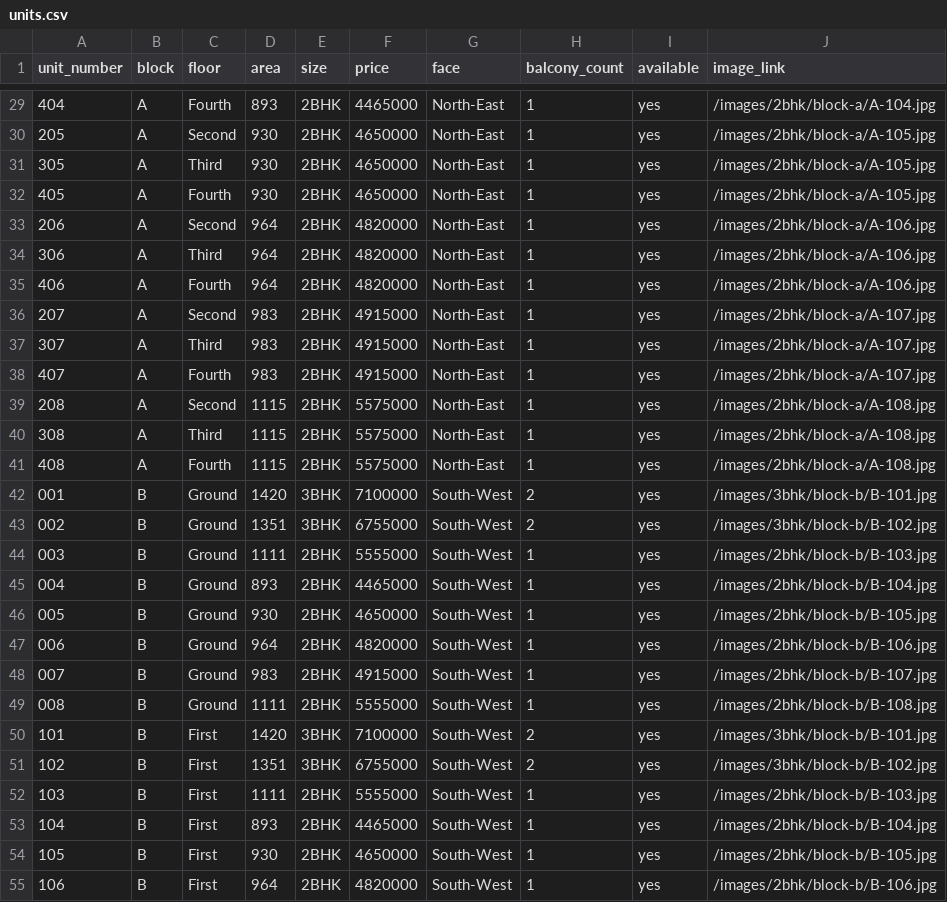
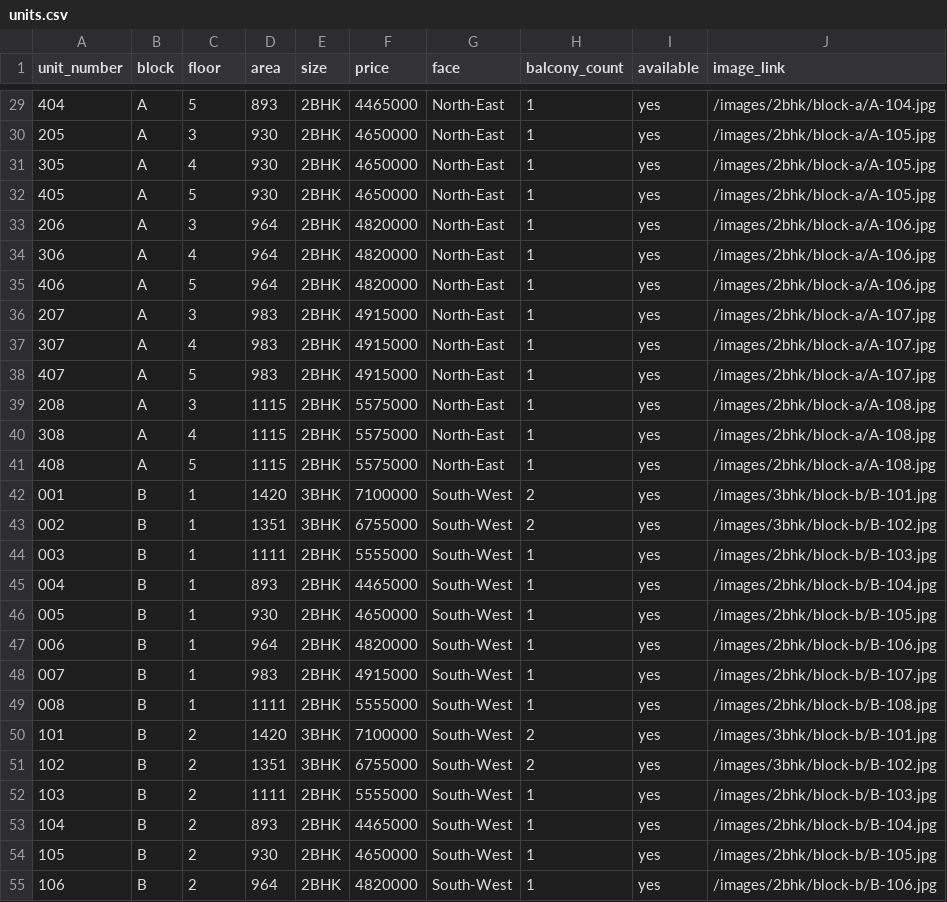
Before and after one commit to praveenbethapudi/milestone-builders, a CSV file: client/src/lib/units.csv, drawn as a sheet; only a part is shown, gaps mark what is left out; the diff covers the shown part only.

```diff
--- a/client/src/lib/units.csv
+++ b/client/src/lib/units.csv
@@ -29,27 +29,27 @@ unit_number,block,floor,area,size,price,face,balcony_count,available,image_link
-"404",A,Fourth,893,"2BHK",4465000,North-East,1,yes,/images/2bhk/block-a/A-104.jpg
-"205",A,Second,930,"2BHK",4650000,North-East,1,yes,/images/2bhk/block-a/A-105.jpg
-"305",A,Third,930,"2BHK",4650000,North-East,1,yes,/images/2bhk/block-a/A-105.jpg
-"405",A,Fourth,930,"2BHK",4650000,North-East,1,yes,/images/2bhk/block-a/A-105.jpg
-"206",A,Second,964,"2BHK",4820000,North-East,1,yes,/images/2bhk/block-a/A-106.jpg
-"306",A,Third,964,"2BHK",4820000,North-East,1,yes,/images/2bhk/block-a/A-106.jpg
-"406",A,Fourth,964,"2BHK",4820000,North-East,1,yes,/images/2bhk/block-a/A-106.jpg
-"207",A,Second,983,"2BHK",4915000,North-East,1,yes,/images/2bhk/block-a/A-107.jpg
-"307",A,Third,983,"2BHK",4915000,North-East,1,yes,/images/2bhk/block-a/A-107.jpg
-"407",A,Fourth,983,"2BHK",4915000,North-East,1,yes,/images/2bhk/block-a/A-107.jpg
-"208",A,Second,1115,"2BHK",5575000,North-East,1,yes,/images/2bhk/block-a/A-108.jpg
-"308",A,Third,1115,"2BHK",5575000,North-East,1,yes,/images/2bhk/block-a/A-108.jpg
-"408",A,Fourth,1115,"2BHK",5575000,North-East,1,yes,/images/2bhk/block-a/A-108.jpg
-"001",B,Ground,1420,"3BHK",7100000,South-West,2,yes,/images/3bhk/block-b/B-101.jpg
-"002",B,Ground,1351,"3BHK",6755000,South-West,2,yes,/images/3bhk/block-b/B-102.jpg
-"003",B,Ground,1111,"2BHK",5555000,South-West,1,yes,/images/2bhk/block-b/B-103.jpg
-"004",B,Ground,893,"2BHK",4465000,South-West,1,yes,/images/2bhk/block-b/B-104.jpg
-"005",B,Ground,930,"2BHK",4650000,South-West,1,yes,/images/2bhk/block-b/B-105.jpg
-"006",B,Ground,964,"2BHK",4820000,South-West,1,yes,/images/2bhk/block-b/B-106.jpg
-"007",B,Ground,983,"2BHK",4915000,South-West,1,yes,/images/2bhk/block-b/B-107.jpg
-"008",B,Ground,1111,"2BHK",5555000,South-West,1,yes,/images/2bhk/block-b/B-108.jpg
-"101",B,First,1420,"3BHK",7100000,South-West,2,yes,/images/3bhk/block-b/B-101.jpg
-"102",B,First,1351,"3BHK",6755000,South-West,2,yes,/images/3bhk/block-b/B-102.jpg
-"103",B,First,1111,"2BHK",5555000,South-West,1,yes,/images/2bhk/block-b/B-103.jpg
-"104",B,First,893,"2BHK",4465000,South-West,1,yes,/images/2bhk/block-b/B-104.jpg
-"105",B,First,930,"2BHK",4650000,South-West,1,yes,/images/2bhk/block-b/B-105.jpg
-"106",B,First,964,"2BHK",4820000,South-West,1,yes,/images/2bhk/block-b/B-106.jpg
+"404",A,5,893,"2BHK",4465000,North-East,1,yes,/images/2bhk/block-a/A-104.jpg
+"205",A,3,930,"2BHK",4650000,North-East,1,yes,/images/2bhk/block-a/A-105.jpg
+"305",A,4,930,"2BHK",4650000,North-East,1,yes,/images/2bhk/block-a/A-105.jpg
+"405",A,5,930,"2BHK",4650000,North-East,1,yes,/images/2bhk/block-a/A-105.jpg
+"206",A,3,964,"2BHK",4820000,North-East,1,yes,/images/2bhk/block-a/A-106.jpg
+"306",A,4,964,"2BHK",4820000,North-East,1,yes,/images/2bhk/block-a/A-106.jpg
+"406",A,5,964,"2BHK",4820000,North-East,1,yes,/images/2bhk/block-a/A-106.jpg
+"207",A,3,983,"2BHK",4915000,North-East,1,yes,/images/2bhk/block-a/A-107.jpg
+"307",A,4,983,"2BHK",4915000,North-East,1,yes,/images/2bhk/block-a/A-107.jpg
+"407",A,5,983,"2BHK",4915000,North-East,1,yes,/images/2bhk/block-a/A-107.jpg
+"208",A,3,1115,"2BHK",5575000,North-East,1,yes,/images/2bhk/block-a/A-108.jpg
+"308",A,4,1115,"2BHK",5575000,North-East,1,yes,/images/2bhk/block-a/A-108.jpg
+"408",A,5,1115,"2BHK",5575000,North-East,1,yes,/images/2bhk/block-a/A-108.jpg
+"001",B,1,1420,"3BHK",7100000,South-West,2,yes,/images/3bhk/block-b/B-101.jpg
+"002",B,1,1351,"3BHK",6755000,South-West,2,yes,/images/3bhk/block-b/B-102.jpg
+"003",B,1,1111,"2BHK",5555000,South-West,1,yes,/images/2bhk/block-b/B-103.jpg
+"004",B,1,893,"2BHK",4465000,South-West,1,yes,/images/2bhk/block-b/B-104.jpg
+"005",B,1,930,"2BHK",4650000,South-West,1,yes,/images/2bhk/block-b/B-105.jpg
+"006",B,1,964,"2BHK",4820000,South-West,1,yes,/images/2bhk/block-b/B-106.jpg
+"007",B,1,983,"2BHK",4915000,South-West,1,yes,/images/2bhk/block-b/B-107.jpg
+"008",B,1,1111,"2BHK",5555000,South-West,1,yes,/images/2bhk/block-b/B-108.jpg
+"101",B,2,1420,"3BHK",7100000,South-West,2,yes,/images/3bhk/block-b/B-101.jpg
+"102",B,2,1351,"3BHK",6755000,South-West,2,yes,/images/3bhk/block-b/B-102.jpg
+"103",B,2,1111,"2BHK",5555000,South-West,1,yes,/images/2bhk/block-b/B-103.jpg
+"104",B,2,893,"2BHK",4465000,South-West,1,yes,/images/2bhk/block-b/B-104.jpg
+"105",B,2,930,"2BHK",4650000,South-West,1,yes,/images/2bhk/block-b/B-105.jpg
+"106",B,2,964,"2BHK",4820000,South-West,1,yes,/images/2bhk/block-b/B-106.jpg
```
Also changed, not shown: 53 edited cells elsewhere in this file, 1 other file.
